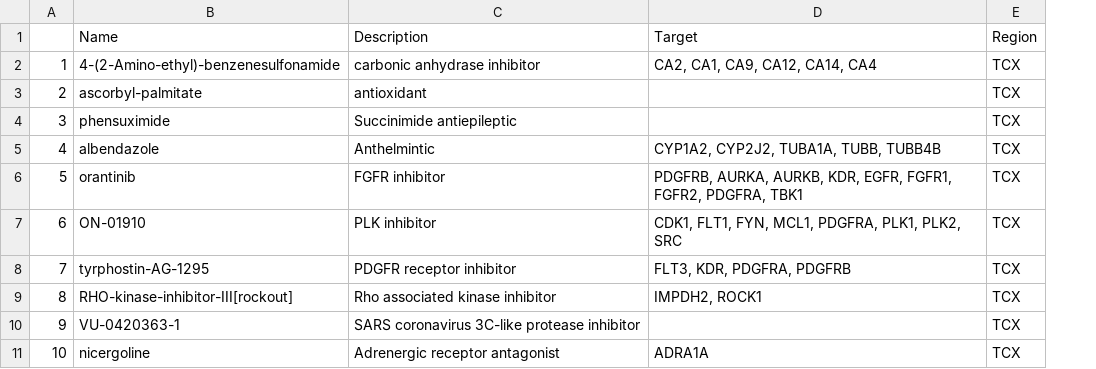
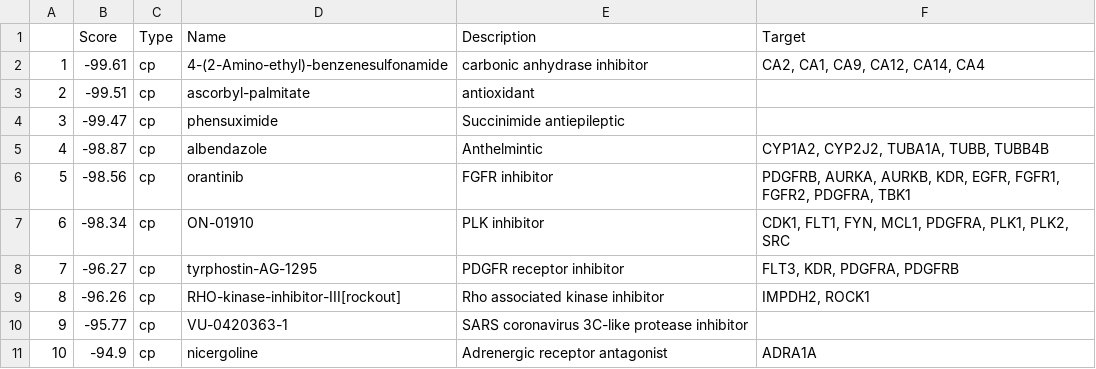
Before and after one commit to ashleyduche/AD_Predictive_Signatures, a CSV file: Data/shared_compound_data.csv, drawn as a sheet; only a part is shown; removed rows and columns are numbered as before the commit, all else as after; the diff names each change by its address in the sheet, - before the commit and + after, or states it on an @@ line.

Commit message:
Replaced shared_compound_data.csv with updated data

```diff
--- a/Data/shared_compound_data.csv
+++ b/Data/shared_compound_data.csv
+column B (Score), rows 2-11: -99.61 | -99.51 | -99.47 | -98.87 | -98.56 | -98.34 | -96.27 | -96.26 | -95.77 | -94.9
+column C (Type), rows 2-11: all cp
-column E (Region), rows 2-11: all TCX
```
